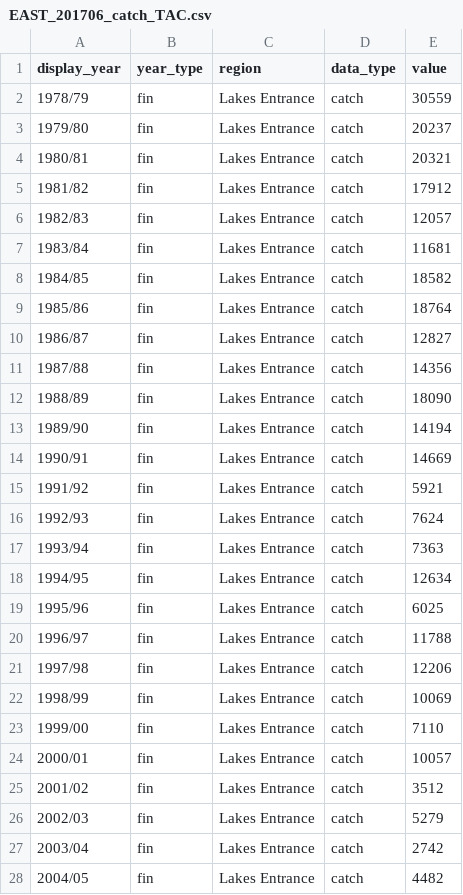
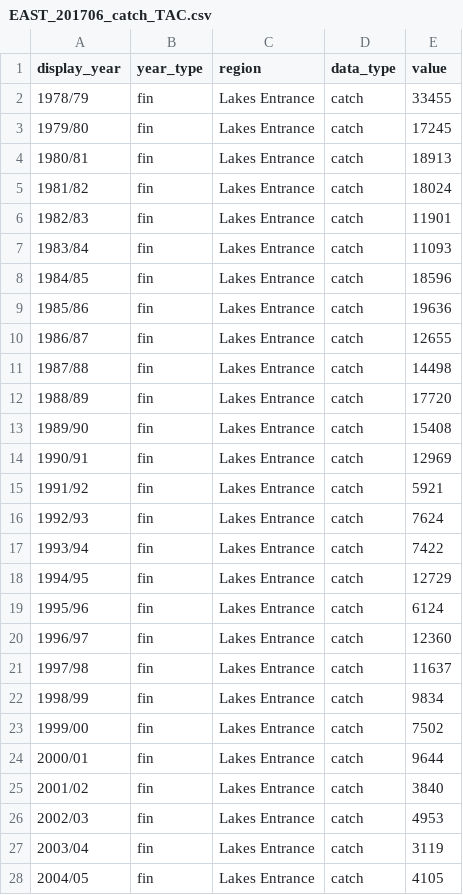
Before and after one commit to mezo-research/mezo-research.github.io, a CSV file: vrl/assets/data/EAST_201706_catch_TAC.csv, drawn as a sheet; only a part is shown; the diff covers the shown part only.

```diff
--- a/vrl/assets/data/EAST_201706_catch_TAC.csv
+++ b/vrl/assets/data/EAST_201706_catch_TAC.csv
@@ -1,28 +1,28 @@
 display_year,year_type,region,data_type,value
-1978/79,fin,Lakes Entrance,catch,30559
-1979/80,fin,Lakes Entrance,catch,20237
-1980/81,fin,Lakes Entrance,catch,20321
-1981/82,fin,Lakes Entrance,catch,17912
-1982/83,fin,Lakes Entrance,catch,12057
-1983/84,fin,Lakes Entrance,catch,11681
-1984/85,fin,Lakes Entrance,catch,18582
-1985/86,fin,Lakes Entrance,catch,18764
-1986/87,fin,Lakes Entrance,catch,12827
-1987/88,fin,Lakes Entrance,catch,14356
-1988/89,fin,Lakes Entrance,catch,18090
-1989/90,fin,Lakes Entrance,catch,14194
-1990/91,fin,Lakes Entrance,catch,14669
+1978/79,fin,Lakes Entrance,catch,33455
+1979/80,fin,Lakes Entrance,catch,17245
+1980/81,fin,Lakes Entrance,catch,18913
+1981/82,fin,Lakes Entrance,catch,18024
+1982/83,fin,Lakes Entrance,catch,11901
+1983/84,fin,Lakes Entrance,catch,11093
+1984/85,fin,Lakes Entrance,catch,18596
+1985/86,fin,Lakes Entrance,catch,19636
+1986/87,fin,Lakes Entrance,catch,12655
+1987/88,fin,Lakes Entrance,catch,14498
+1988/89,fin,Lakes Entrance,catch,17720
+1989/90,fin,Lakes Entrance,catch,15408
+1990/91,fin,Lakes Entrance,catch,12969
 1991/92,fin,Lakes Entrance,catch,5921
 1992/93,fin,Lakes Entrance,catch,7624
-1993/94,fin,Lakes Entrance,catch,7363
-1994/95,fin,Lakes Entrance,catch,12634
-1995/96,fin,Lakes Entrance,catch,6025
-1996/97,fin,Lakes Entrance,catch,11788
-1997/98,fin,Lakes Entrance,catch,12206
-1998/99,fin,Lakes Entrance,catch,10069
-1999/00,fin,Lakes Entrance,catch,7110
-2000/01,fin,Lakes Entrance,catch,10057
-2001/02,fin,Lakes Entrance,catch,3512
-2002/03,fin,Lakes Entrance,catch,5279
-2003/04,fin,Lakes Entrance,catch,2742
-2004/05,fin,Lakes Entrance,catch,4482
+1993/94,fin,Lakes Entrance,catch,7422
+1994/95,fin,Lakes Entrance,catch,12729
+1995/96,fin,Lakes Entrance,catch,6124
+1996/97,fin,Lakes Entrance,catch,12360
+1997/98,fin,Lakes Entrance,catch,11637
+1998/99,fin,Lakes Entrance,catch,9834
+1999/00,fin,Lakes Entrance,catch,7502
+2000/01,fin,Lakes Entrance,catch,9644
+2001/02,fin,Lakes Entrance,catch,3840
+2002/03,fin,Lakes Entrance,catch,4953
+2003/04,fin,Lakes Entrance,catch,3119
+2004/05,fin,Lakes Entrance,catch,4105
```
Also changed, not shown: 84 edited cells elsewhere in this file, vrl/assets/data/EAST_201706_monthly.csv, vrl/assets/data/WEST_201706_catch_TAC.csv, 10 other files.
